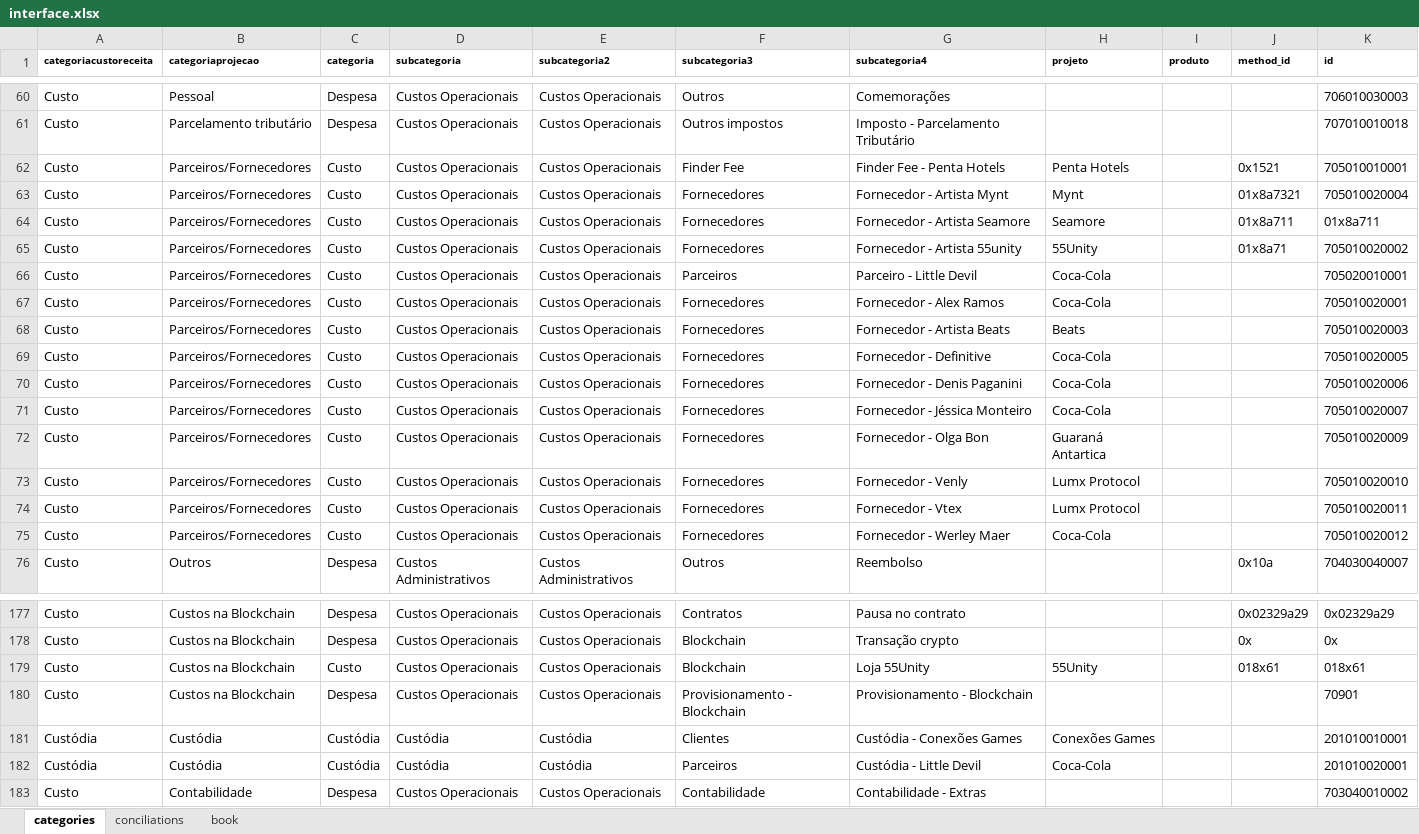
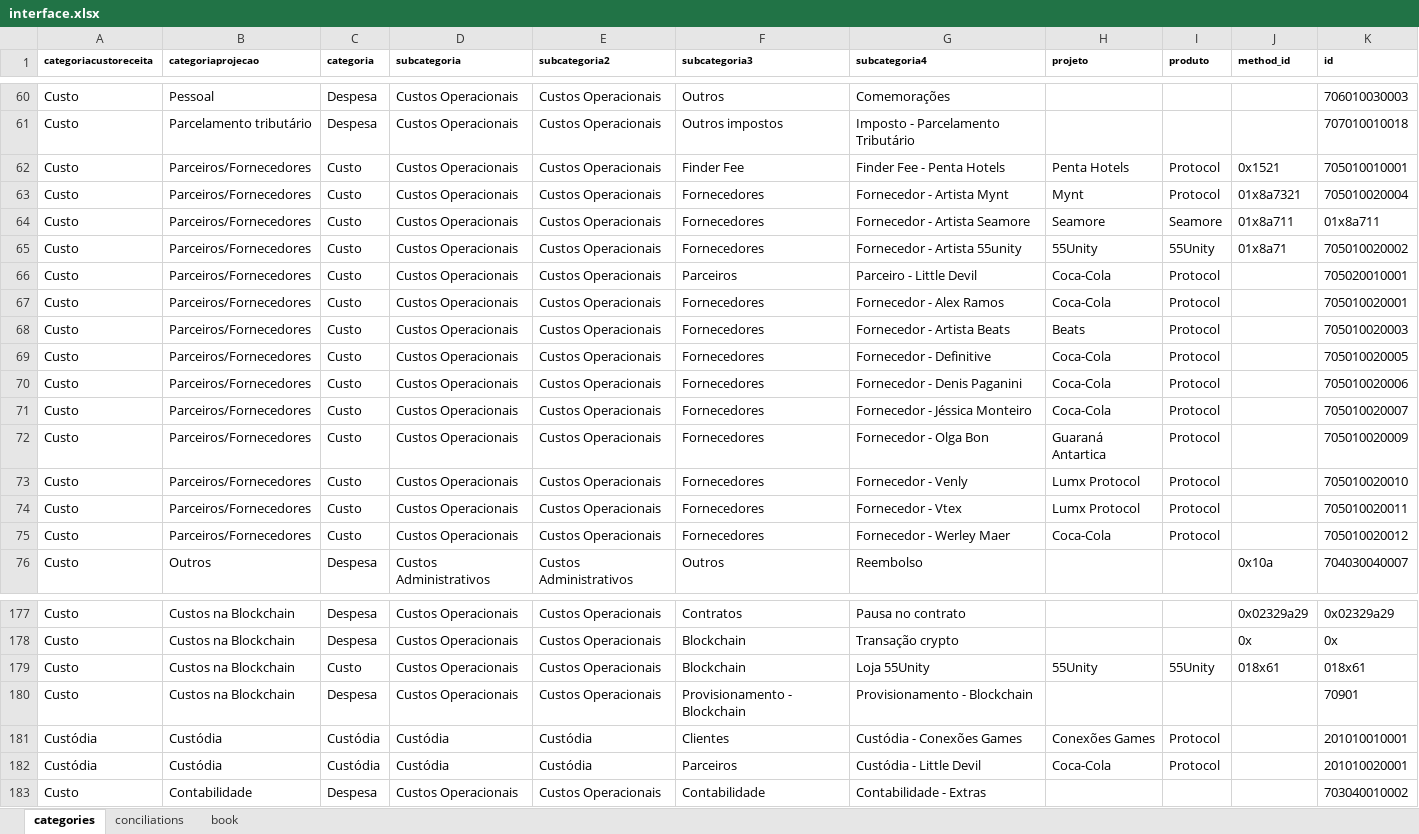
Before and after one commit to caiobretas/Lumx---Principal, an Excel workbook: interface.xlsx, sheet categories, drawn as a sheet; only a part is shown, gaps mark what is left out; values as stored, in another font and other column widths than the file's, no borders; the diff covers the shown part only; the diff names each change by its address in the sheet, - before the commit and + after, or states it on an @@ line.

```diff
--- a/interface.xlsx (sheet categories)
+++ b/interface.xlsx (sheet categories)
-I62:I63 (produto): (empty)
+I62:I63 (produto): Protocol
-I64 (produto): (empty)
+I64 (produto): Seamore
-I65 (produto): (empty)
+I65 (produto): 55Unity
-I66:I75 (produto): (empty)
+I66:I75 (produto): Protocol
-I179 (produto): (empty)
+I179 (produto): 55Unity
-I181:I182 (produto): (empty)
+I181:I182 (produto): Protocol
```
Also changed, not shown: 24 edited cells elsewhere in this sheet, 8 other files.
